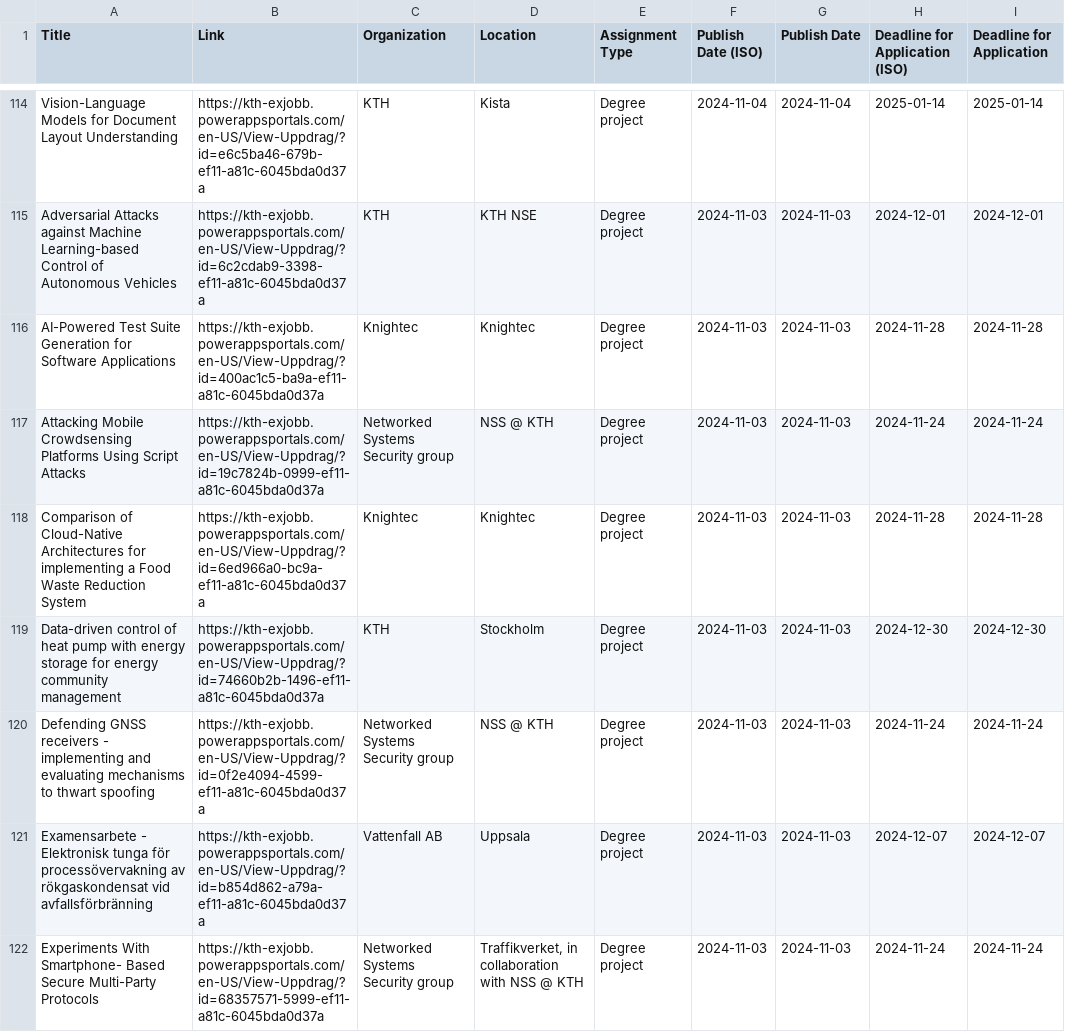
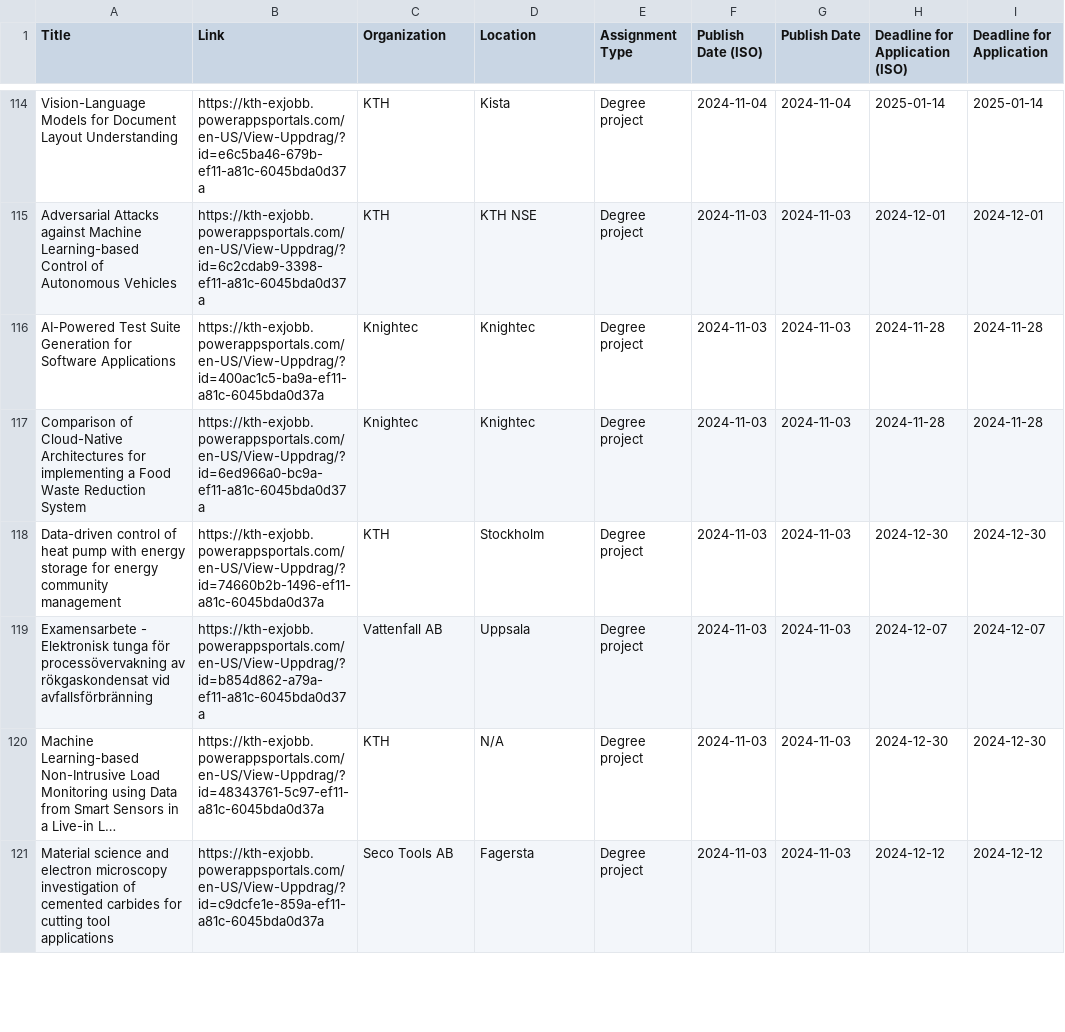
Before and after one commit to Qervas/exjobb, a CSV file: data/kth_exjobb_projects.csv, drawn as a sheet; only a part is shown, gaps mark what is left out; the shorter side is filled out with more unchanged rows; long unchanged cells end in …; the diff covers the shown part only.

```diff
--- a/data/kth_exjobb_projects.csv
+++ b/data/kth_exjobb_projects.csv
@@ -116,7 +116,4 @@ Adversarial Attacks against Machine Learning-based Control of Autonomous Vehicle
 AI-Powered Test Suite Generation for Software Applications,https://kth-exjobb.powerappsportals.com/en-US/View-Uppdrag/?id=400ac1c5-ba9a-ef11-a81c-6045bda0d37a,Knightec,Knightec,Degree project,2024-11-03,2024-11-03,2024-11-28,2024-11-28
-Attacking Mobile Crowdsensing Platforms Using Script Attacks,https://kth-exjobb.powerappsportals.com/en-US/View-Uppdrag/?id=19c7824b-0999-ef11-a81c-6045bda0d37a,Networked Systems Security group,NSS @ KTH,Degree project,2024-11-03,2024-11-03,2024-11-24,2024-11-24
 Comparison of Cloud-Native Architectures for implementing a Food Waste Reduction System,https://kth-exjobb.powerappsportals.com/en-US/View-Uppdrag/?id=6ed966a0-bc9a-ef11-a81c-6045bda0d37a,Knightec,Knightec,Degree project,2024-11-03,2024-11-03,2024-11-28,2024-11-28
 Data-driven control of heat pump with energy storage for energy community management,https://kth-exjobb.powerappsportals.com/en-US/View-Uppdrag/?id=74660b2b-1496-ef11-a81c-6045bda0d37a,KTH,Stockholm,Degree project,2024-11-03,2024-11-03,2024-12-30,2024-12-30
-Defending GNSS receivers - implementing and evaluating mechanisms to thwart spoofing,https://kth-exjobb.powerappsportals.com/en-US/View-Uppdrag/?id=0f2e4094-4599-ef11-a81c-6045bda0d37a,Networked Systems Security group,NSS @ KTH,Degree project,2024-11-03,2024-11-03,2024-11-24,2024-11-24
 Examensarbete - Elektronisk tunga för processövervakning av rökgaskondensat vid avfallsförbränning,https://kth-exjobb.powerappsportals.com/en-US/View-Uppdrag/?id=b854d862-a79a-ef11-a81c-6045bda0d37a,Vattenfall AB,Uppsala,Degree project,2024-11-03,2024-11-03,2024-12-07,2024-12-07
-Experiments With Smartphone- Based Secure Multi-Party Protocols,https://kth-exjobb.powerappsportals.com/en-US/View-Uppdrag/?id=68357571-5999-ef11-a81c-6045bda0d37a,Networked Systems Security group,"Traffikverket, in collaboration with NSS @ KTH",Degree project,2024-11-03,2024-11-03,2024-11-24,2024-11-24
```
Also changed, not shown: 14 removed rows elsewhere in this file, data/cth_exjobb_projects.csv.
